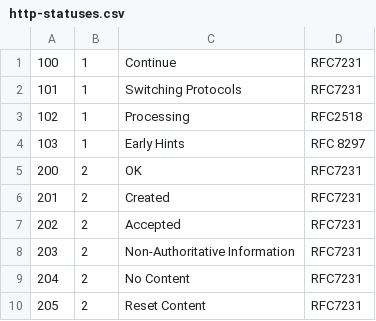
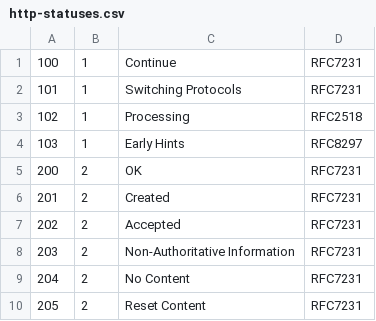
Before and after one commit to sterchelen/hssp, a CSV file: internal/status/http-statuses.csv, drawn as a sheet; only a part is shown.

Commit message:
Remove blank space from RFC name

```diff
--- a/internal/status/http-statuses.csv
+++ b/internal/status/http-statuses.csv
@@ -3,3 +3,3 @@
 102,1,Processing,RFC2518
-103,1,Early Hints,RFC 8297
+103,1,Early Hints,RFC8297
 200,2,OK,RFC7231
```
